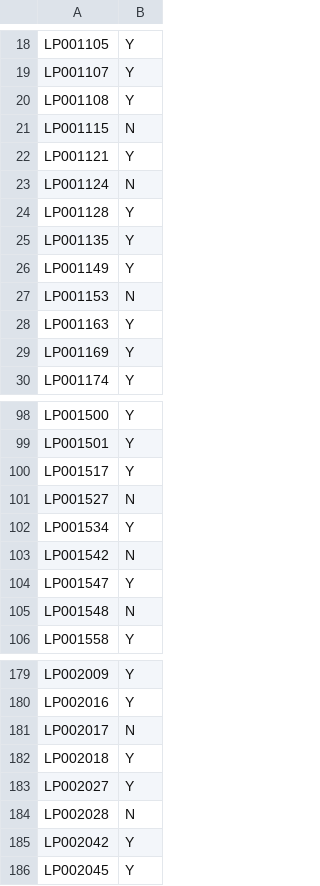
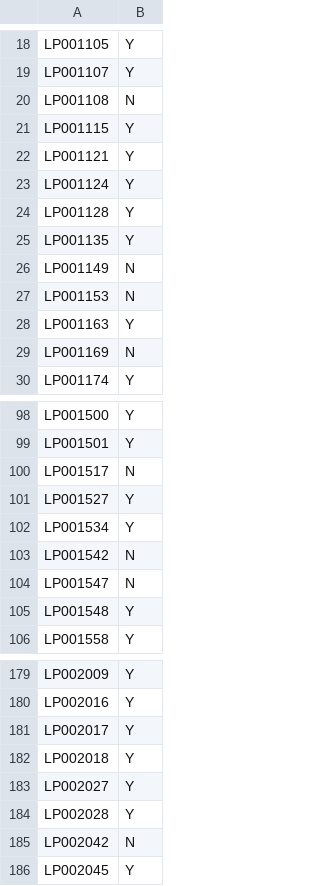
Before and after one commit to tracy2811/24-DataScience-Projects, a CSV file: LoanPrediction/rf_output.csv, drawn as a sheet; only a part is shown, gaps mark what is left out; the diff covers the shown part only.

```diff
--- a/LoanPrediction/rf_output.csv
+++ b/LoanPrediction/rf_output.csv
@@ -19,12 +19,12 @@ LP001105,Y
 LP001107,Y
-LP001108,Y
-LP001115,N
+LP001108,N
+LP001115,Y
 LP001121,Y
-LP001124,N
+LP001124,Y
 LP001128,Y
 LP001135,Y
-LP001149,Y
+LP001149,N
 LP001153,N
 LP001163,Y
-LP001169,Y
+LP001169,N
 LP001174,Y
@@ -99,8 +99,8 @@ LP001500,Y
 LP001501,Y
-LP001517,Y
-LP001527,N
+LP001517,N
+LP001527,Y
 LP001534,Y
 LP001542,N
-LP001547,Y
-LP001548,N
+LP001547,N
+LP001548,Y
 LP001558,Y
@@ -180,7 +180,7 @@ LP002009,Y
 LP002016,Y
-LP002017,N
+LP002017,Y
 LP002018,Y
 LP002027,Y
-LP002028,N
-LP002042,Y
+LP002028,Y
+LP002042,N
 LP002045,Y
```
Also changed, not shown: 39 edited cells elsewhere in this file, LoanPrediction/knn_output.csv, LoanPrediction/linear_svc_output.csv, 1 other file.
